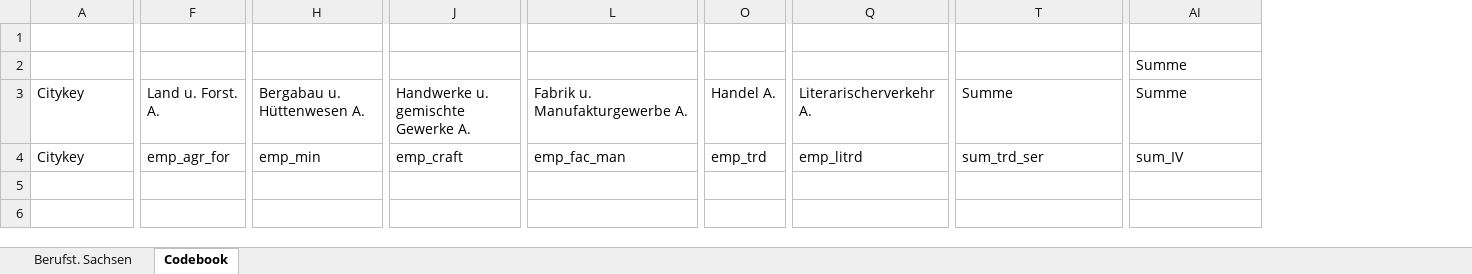
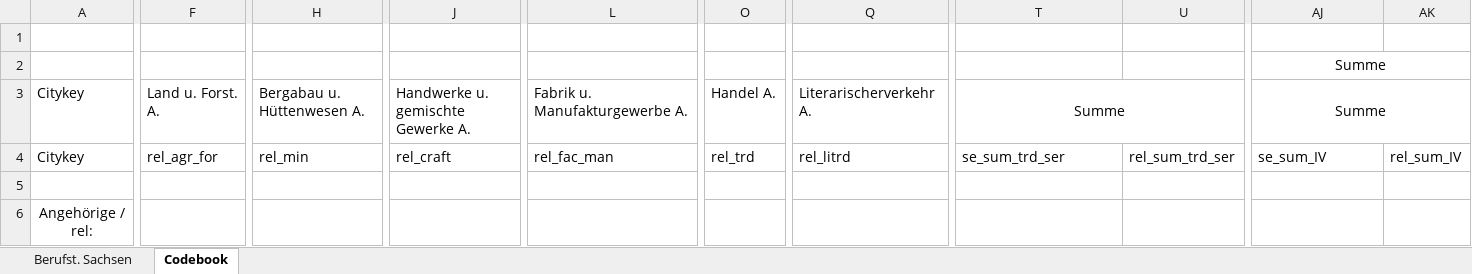
Before and after one commit to Lucasodn/Gellner, an Excel workbook: data/Data Proxy Industrializtaion/Berufsstatistik Sachsen 1861.xlsx, sheet Codebook, drawn as a sheet; only a part is shown, gaps mark what is left out; values as stored, in another font and other column widths than the file's, no borders; addresses are those after the commit; rows hold the shown columns only; the diff covers the shown part only; the diff names each change by its address in the sheet, - before the commit and + after, or states it on an @@ line.

```diff
--- a/data/Data Proxy Industrializtaion/Berufsstatistik Sachsen 1861.xlsx (sheet Codebook)
+++ b/data/Data Proxy Industrializtaion/Berufsstatistik Sachsen 1861.xlsx (sheet Codebook)
+column U, row 4: rel_sum_trd_ser
+column AK, row 4: rel_sum_IV
-AJ2:AJ3 alignment: left
+AJ2:AJ3 alignment: center
+AJ2:AK2 merged
-T3 alignment: left
+T3 alignment: center
+T3:U3 merged
+AJ3:AK3 merged
-F4: emp_agr_for
+F4: rel_agr_for
-H4: emp_min
+H4: rel_min
-J4: emp_craft
+J4: rel_craft
-L4: emp_fac_man
+L4: rel_fac_man
-O4: emp_trd
+O4: rel_trd
-Q4: emp_litrd
+Q4: rel_litrd
-T4: sum_trd_ser
+T4: se_sum_trd_ser
-AJ4: sum_IV
+AJ4: se_sum_IV
+row 5: (empty)
+row 6: Angehörige / rel:
```
Also changed, not shown: 10 edited cells elsewhere in this sheet, sheet Berufst. Sachsen, 12 other files.
